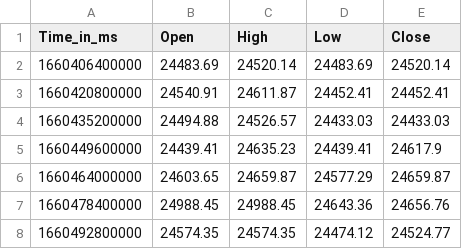
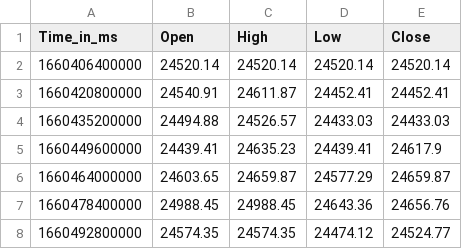
Before and after one commit to krishnajiraoh/my-crypto-world, a CSV file: forecast/data/history_data.csv, drawn as a sheet; only a part is shown.

Commit message:
Updated by Ingestion script using PyGithub API

```diff
--- a/forecast/data/history_data.csv
+++ b/forecast/data/history_data.csv
@@ -1,3 +1,3 @@
 Time_in_ms,Open,High,Low,Close
-1660406400000,24483.69,24520.14,24483.69,24520.14
+1660406400000,24520.14,24520.14,24520.14,24520.14
 1660420800000,24540.91,24611.87,24452.41,24452.41
```
